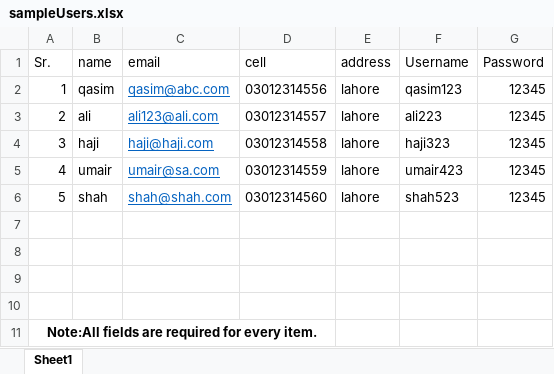
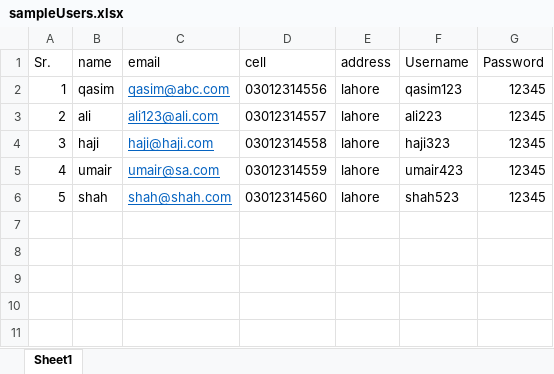
Before and after one commit to muzamalidrees/vansaleOld, an Excel workbook: public/sampleUsers.xlsx, sheet Sheet1, drawn as a sheet; values as stored, in another font and other column widths than the file's, no borders; the diff names each change by its address in the sheet, - before the commit and + after, or states it on an @@ line.

```diff
--- a/public/sampleUsers.xlsx (sheet Sheet1)
+++ b/public/sampleUsers.xlsx (sheet Sheet1)
-row 7: (empty)
-row 8: (empty)
-row 9: (empty)
-row 10: (empty)
-row 11: Note:All fields are required for every item.
```
Also changed, not shown: public/sampleCustomers.xlsx, public/sampleDrivers.xlsx, 56 other files.
